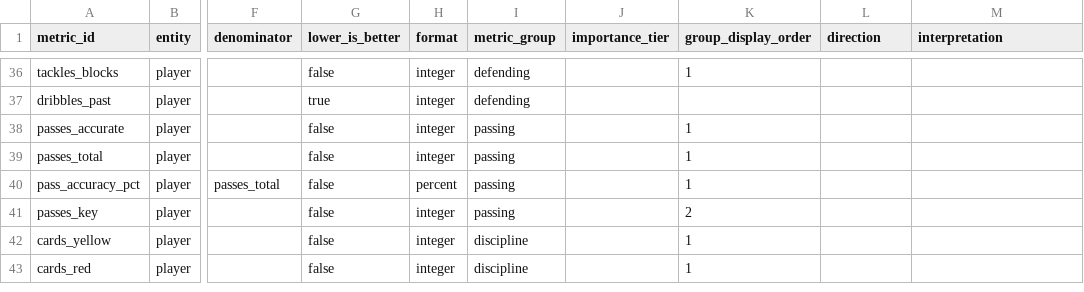
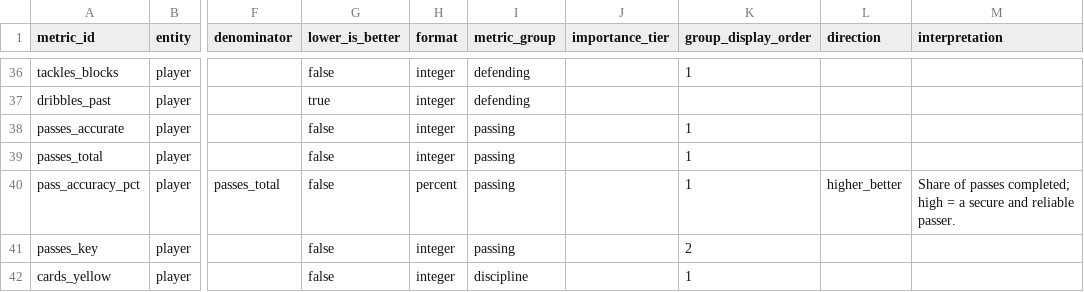
Before and after one commit to ramialfahham/football-data-pipeline, a CSV file: dbt_project/seeds/metric_catalogue.csv, drawn as a sheet; only a part is shown, gaps mark what is left out; the shorter side is filled out with more unchanged rows; the diff covers the shown part only; the diff names each change by its address in the sheet, - before the commit and + after, or states it on an @@ line.

```diff
--- a/dbt_project/seeds/metric_catalogue.csv
+++ b/dbt_project/seeds/metric_catalogue.csv
-L40 (direction): (empty)
+L40 (direction): higher_better
-M40 (interpretation): (empty)
+M40 (interpretation): Share of passes completed; high = a secure and reliable passer.
```
Also changed, not shown: 13 added rows and 8 edited cells elsewhere in this file, 7 other files.
